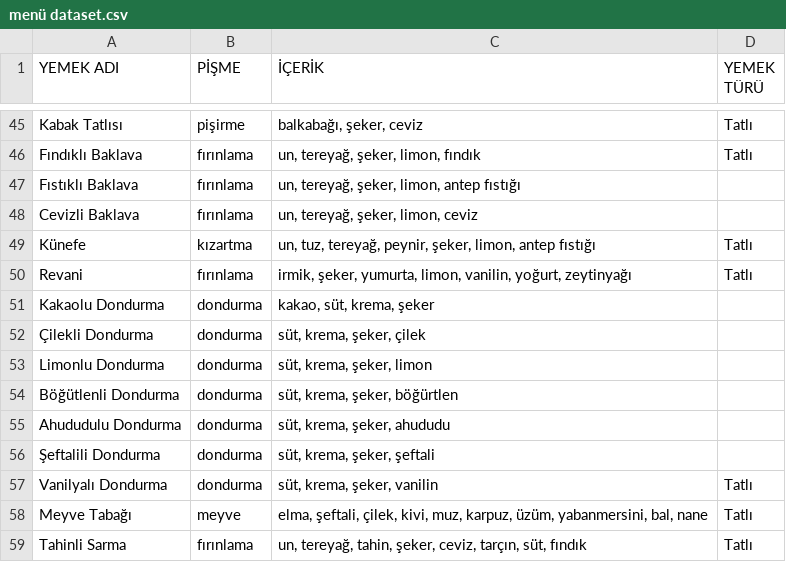
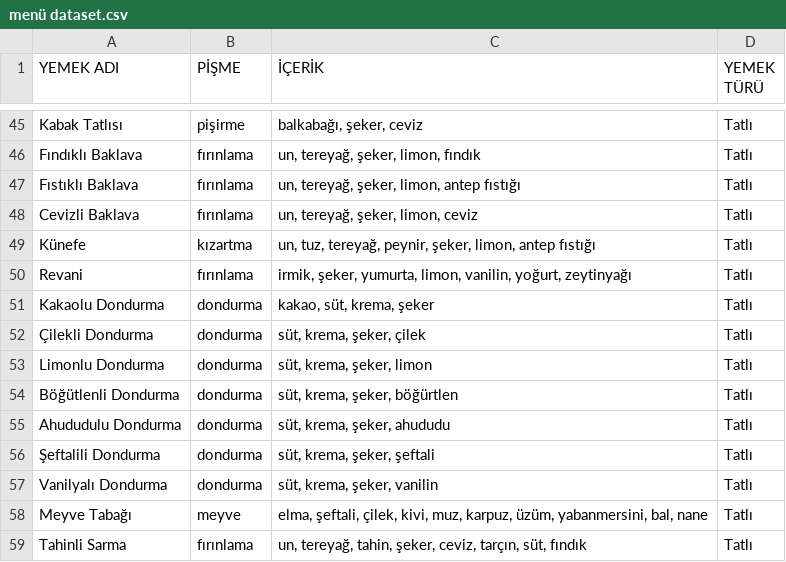
Before and after one commit to fatmanurtanriver/neurapy, a CSV file: neurapy/menü dataset.csv, drawn as a sheet; only a part is shown, gaps mark what is left out.

```diff
--- a/neurapy/menü dataset.csv
+++ b/neurapy/menü dataset.csv
@@ -46,12 +46,12 @@ Kabak Tatlısı,pişirme,"balkabağı, şeker, ceviz",Tatlı
 Fındıklı Baklava,fırınlama,"un, tereyağ, şeker, limon, fındık",Tatlı
-Fıstıklı Baklava,fırınlama,"un, tereyağ, şeker, limon, antep fıstığı",
-Cevizli Baklava,fırınlama,"un, tereyağ, şeker, limon, ceviz",
+Fıstıklı Baklava,fırınlama,"un, tereyağ, şeker, limon, antep fıstığı",Tatlı
+Cevizli Baklava,fırınlama,"un, tereyağ, şeker, limon, ceviz",Tatlı
 Künefe,kızartma,"un, tuz, tereyağ, peynir, şeker, limon, antep fıstığı",Tatlı
 Revani,fırınlama,"irmik, şeker, yumurta, limon, vanilin, yoğurt, zeytinyağı",Tatlı
-Kakaolu Dondurma,dondurma,"kakao, süt, krema, şeker",
-Çilekli Dondurma,dondurma,"süt, krema, şeker, çilek",
-Limonlu Dondurma,dondurma,"süt, krema, şeker, limon",
-Böğütlenli Dondurma,dondurma,"süt, krema, şeker, böğürtlen",
-Ahududulu Dondurma,dondurma,"süt, krema, şeker, ahududu",
-Şeftalili Dondurma,dondurma,"süt, krema, şeker, şeftali",
+Kakaolu Dondurma,dondurma,"kakao, süt, krema, şeker",Tatlı
+Çilekli Dondurma,dondurma,"süt, krema, şeker, çilek",Tatlı
+Limonlu Dondurma,dondurma,"süt, krema, şeker, limon",Tatlı
+Böğütlenli Dondurma,dondurma,"süt, krema, şeker, böğürtlen",Tatlı
+Ahududulu Dondurma,dondurma,"süt, krema, şeker, ahududu",Tatlı
+Şeftalili Dondurma,dondurma,"süt, krema, şeker, şeftali",Tatlı
 Vanilyalı Dondurma,dondurma,"süt, krema, şeker, vanilin",Tatlı
```
